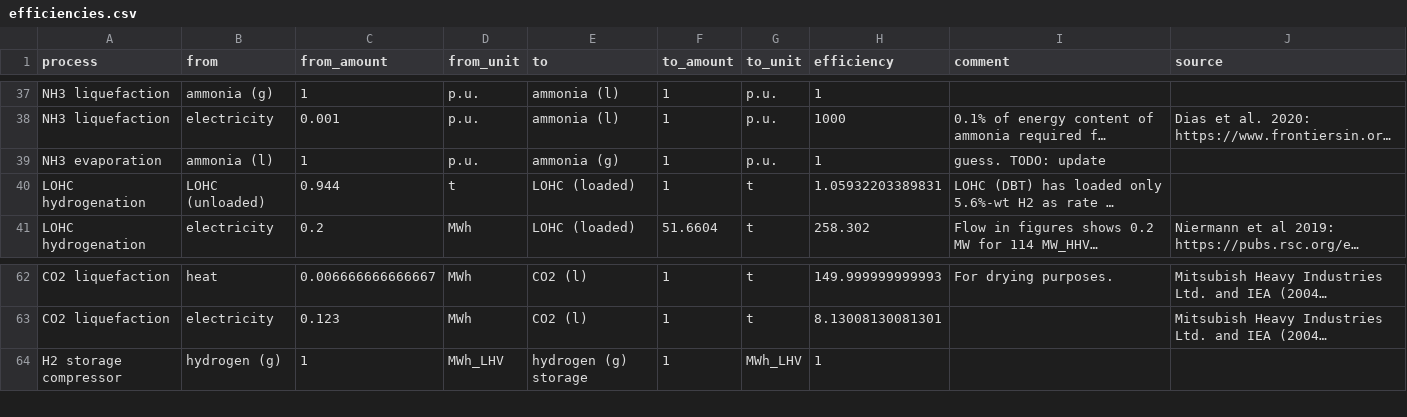
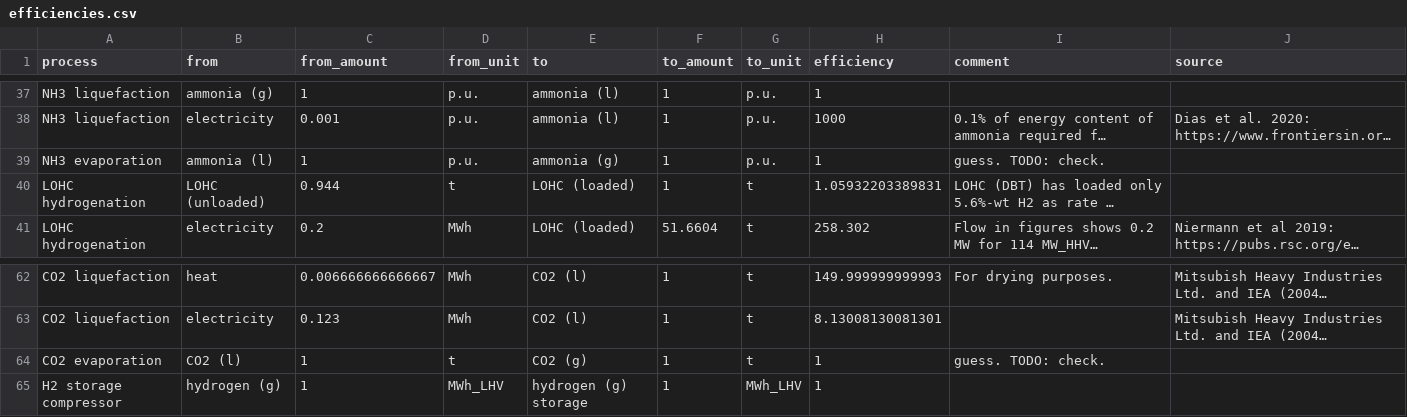
Before and after one commit to euronion/trace, a CSV file: data/efficiencies.csv, drawn as a sheet; only a part is shown, gaps mark what is left out; long unchanged cells end in …; the diff names each change by its address in the sheet, - before the commit and + after, or states it on an @@ line.

Commit message:
Add efficiency for CO2 (l) evaporation.

```diff
--- a/data/efficiencies.csv
+++ b/data/efficiencies.csv
-I39 (comment): guess. TODO: update
+I39 (comment): guess. TODO: check.
+row 64: CO2 evaporation | CO2 (l) | 1 | t | CO2 (g) | 1 | t | 1 | guess. TODO: check.
```
